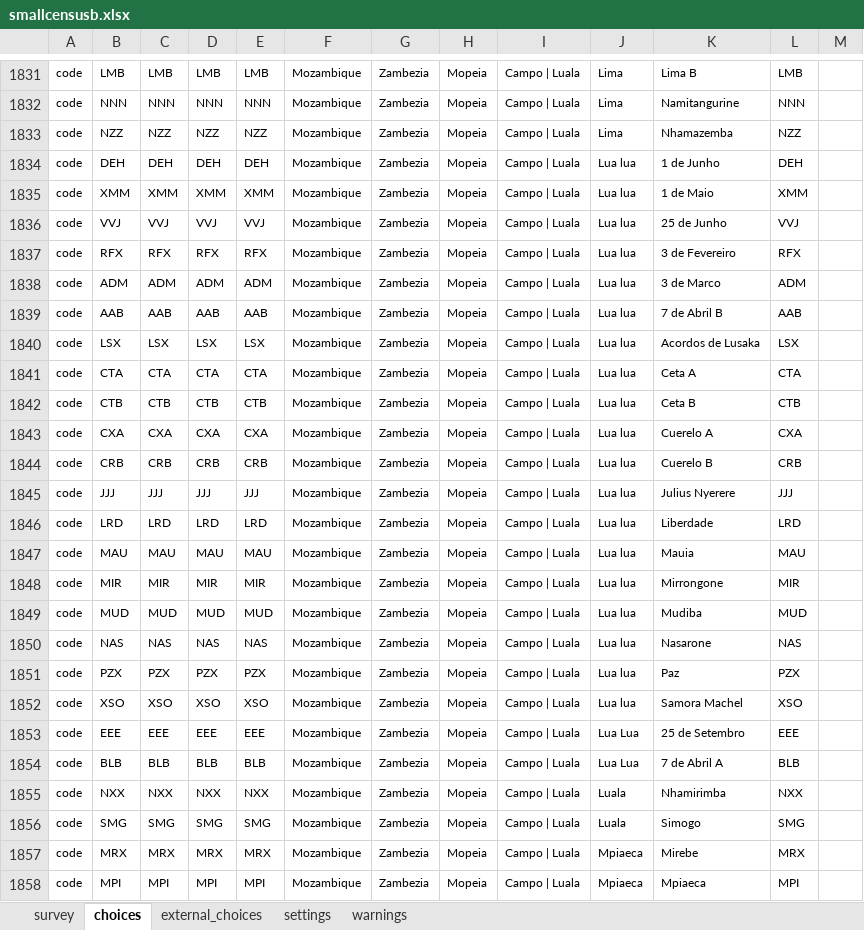
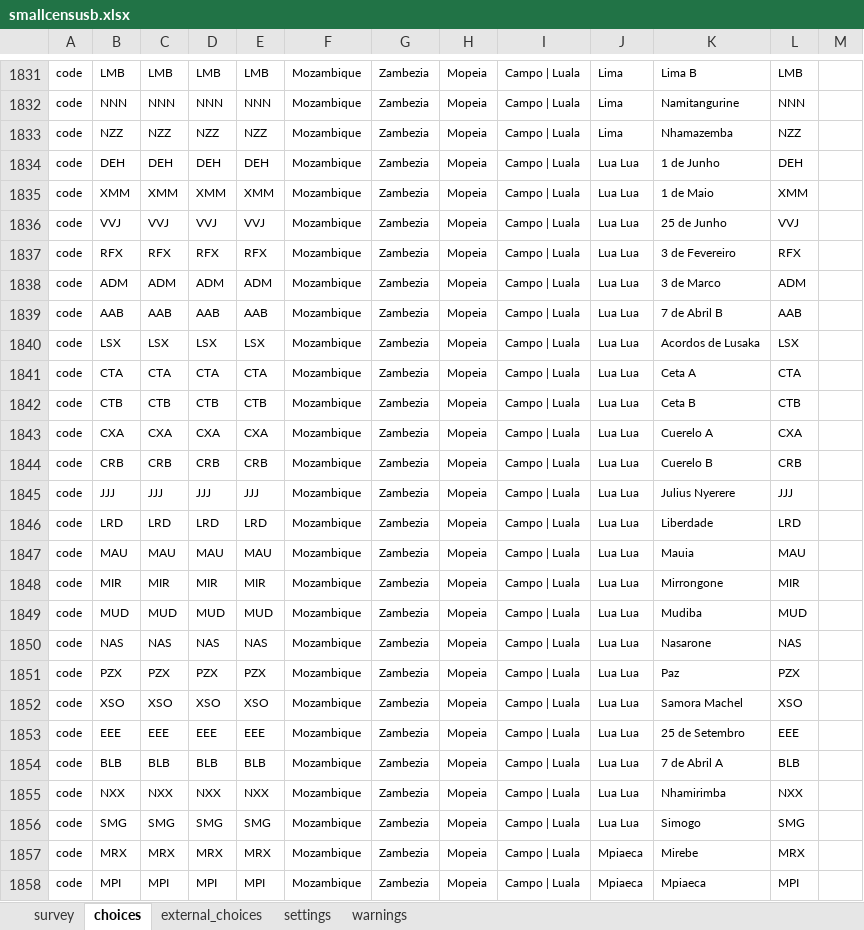
Before and after one commit to linl33/bohemia, an Excel workbook: forms/smallcensusb/smallcensusb.xlsx, sheet choices, drawn as a sheet; only a part is shown, gaps mark what is left out; values as stored, in another font and other column widths than the file's, no borders; charts and pictures and conditional formats not drawn; the diff names each change by its address in the sheet, - before the commit and + after, or states it on an @@ line.

```diff
--- a/forms/smallcensusb/smallcensusb.xlsx (sheet choices)
+++ b/forms/smallcensusb/smallcensusb.xlsx (sheet choices)
-J1834:J1852: Lua lua
+J1834:J1852: Lua Lua
-J1855:J1856: Luala
+J1855:J1856: Lua Lua
```
Also changed, not shown: sheet external_choices, sheet settings, forms/enumerationsb/enumerationsb.xlsx, forms/refusalsb/refusalsb.xlsx, 17 other files.
